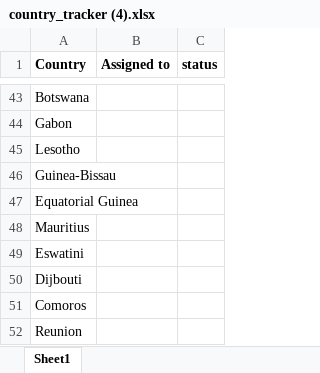
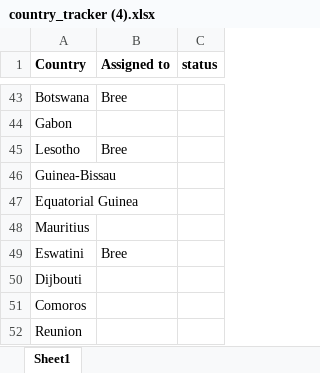
Before and after one commit to QingChang166/PolViK, an Excel workbook: country_files/country_tracker (4).xlsx, sheet Sheet1, drawn as a sheet; only a part is shown, gaps mark what is left out; values as stored, in another font and other column widths than the file's, no borders; the diff covers the shown part only; the diff names each change by its address in the sheet, - before the commit and + after, or states it on an @@ line.

```diff
--- a/country_files/country_tracker (4).xlsx (sheet Sheet1)
+++ b/country_files/country_tracker (4).xlsx (sheet Sheet1)
-B43 (Assigned to): (empty)
+B43 (Assigned to): Bree
-B45 (Assigned to): (empty)
+B45 (Assigned to): Bree
-B49 (Assigned to): (empty)
+B49 (Assigned to): Bree
```
Also changed, not shown: 12 edited cells elsewhere in this sheet.
